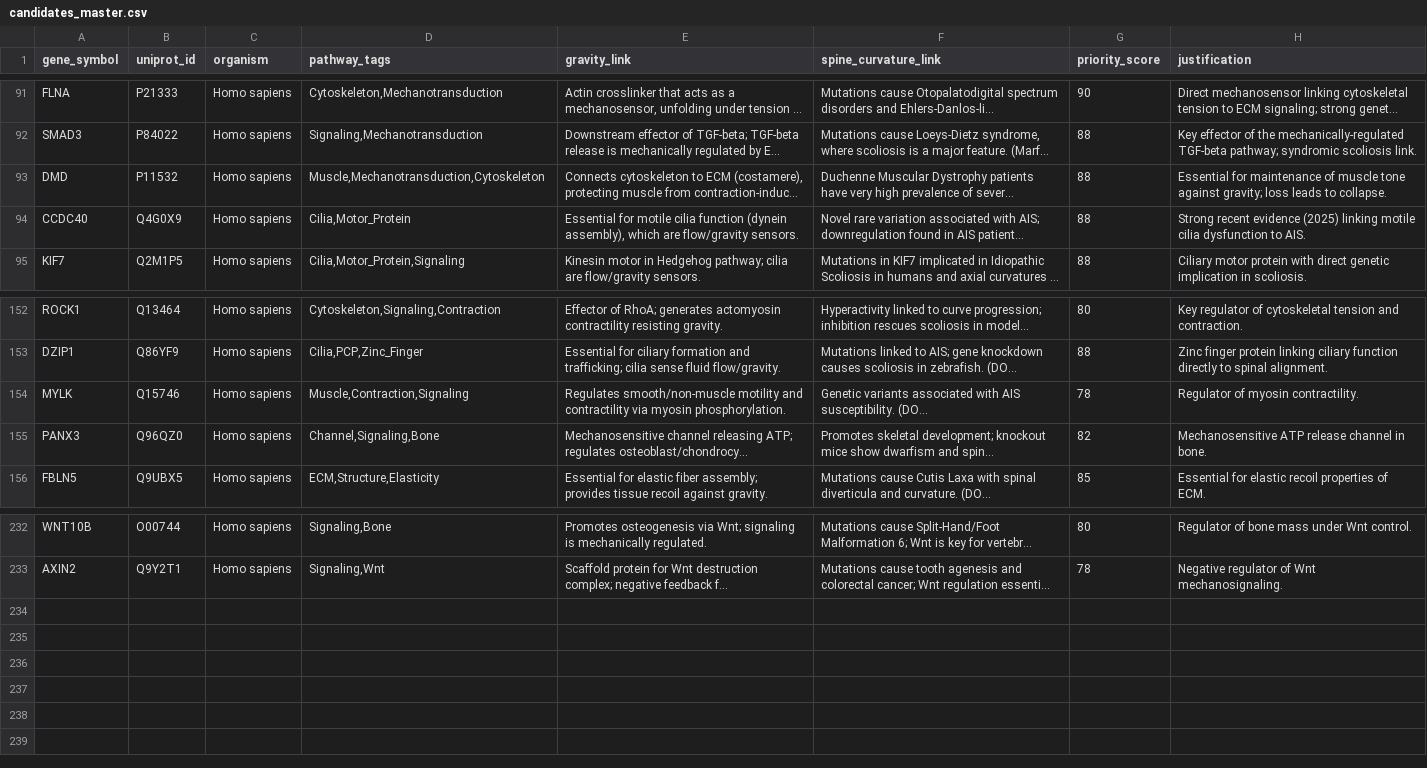
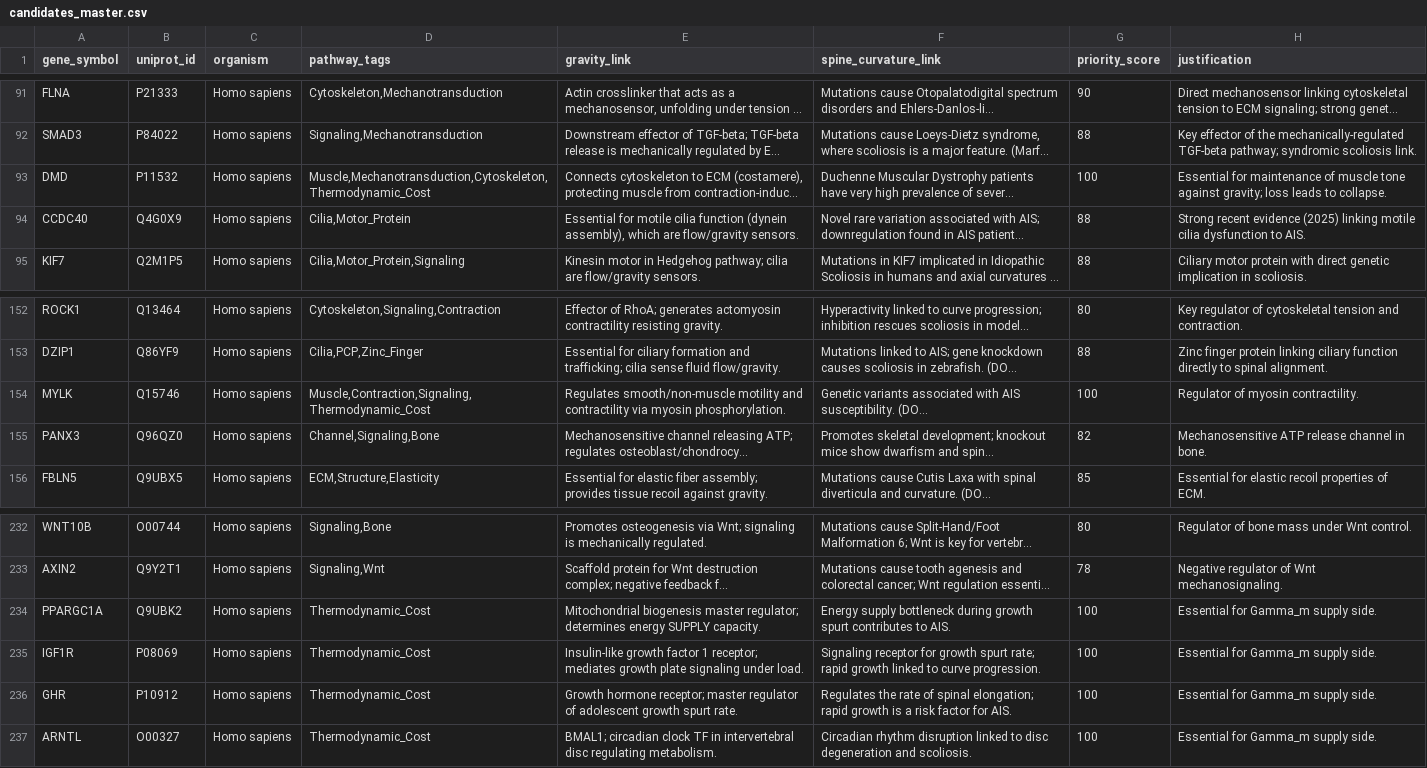
Before and after one commit to sayuj1989-ops/life, a CSV file: data/candidates_master.csv, drawn as a sheet; only a part is shown, gaps mark what is left out; long unchanged cells end in …; the diff names each change by its address in the sheet, - before the commit and + after, or states it on an @@ line.

```diff
--- a/data/candidates_master.csv
+++ b/data/candidates_master.csv
-D93 (pathway_tags): Muscle,Mechanotransduction,Cytoskeleton
+D93 (pathway_tags): Muscle,Mechanotransduction,Cytoskeleton,Thermodynamic_Cost
-G93 (priority_score): 88
+G93 (priority_score): 100
-D154 (pathway_tags): Muscle,Contraction,Signaling
+D154 (pathway_tags): Muscle,Contraction,Signaling,Thermodynamic_Cost
-G154 (priority_score): 78
+G154 (priority_score): 100
+row 234: PPARGC1A | Q9UBK2 | Homo sapiens | Thermodynamic_Cost | Mitochondrial biogenesis master regulator; determines energy SUPPLY capacity. | Energy supply bottleneck during growth spurt contributes to AIS. | 100 | Essential for Gamma_m supply side.
+row 235: IGF1R | P08069 | Homo sapiens | Thermodynamic_Cost | Insulin-like growth factor 1 receptor; mediates growth plate signaling under load. | Signaling receptor for growth spurt rate; rapid growth linked to curve progression. | 100 | Essential for Gamma_m supply side.
+row 236: GHR | P10912 | Homo sapiens | Thermodynamic_Cost | Growth hormone receptor; master regulator of adolescent growth spurt rate. | Regulates the rate of spinal elongation; rapid growth is a risk factor for AIS. | 100 | Essential for Gamma_m supply side.
+row 237: ARNTL | O00327 | Homo sapiens | Thermodynamic_Cost | BMAL1; circadian clock TF in intervertebral disc regulating metabolism. | Circadian rhythm disruption linked to disc degeneration and scoliosis. | 100 | Essential for Gamma_m supply side.
```
Also changed, not shown: outputs/thermodynamic_cost/thermodynamic_cost_proteins.csv, 5 other files.
